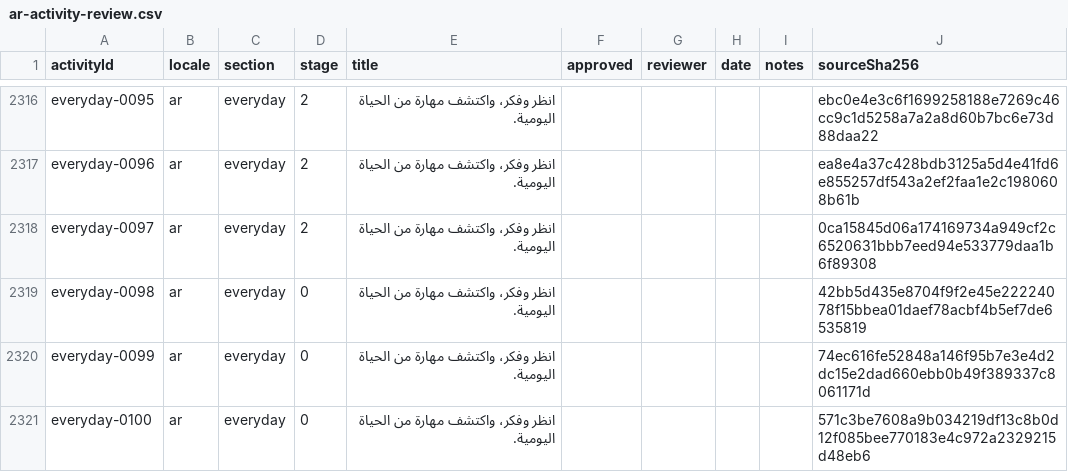
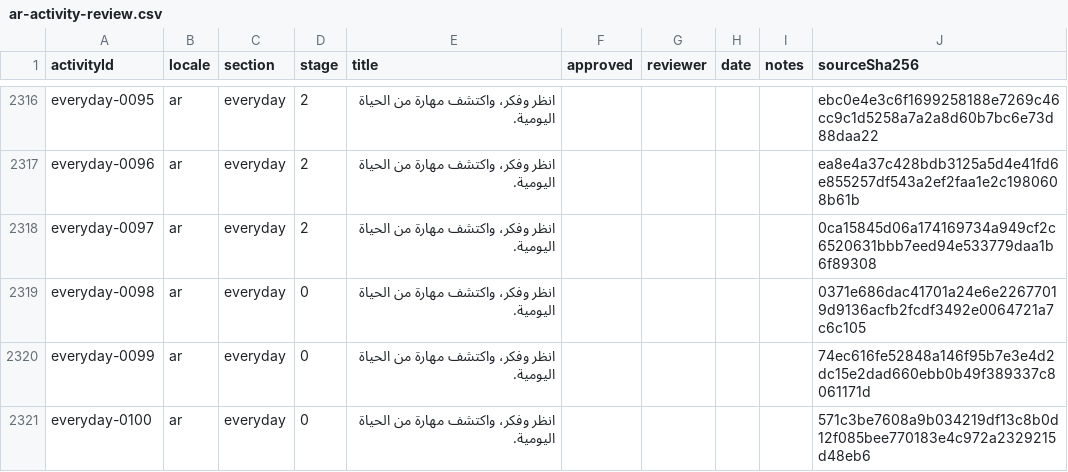
Before and after one commit to rsm23/pikolumi, a CSV file: docs/qa/language-review/ar-activity-review.csv, drawn as a sheet; only a part is shown, gaps mark what is left out.

```diff
--- a/docs/qa/language-review/ar-activity-review.csv
+++ b/docs/qa/language-review/ar-activity-review.csv
@@ -2318,3 +2318,3 @@ everyday-0096,ar,everyday,2,انظر وفكر، واكتشف مهارة من ا
 everyday-0097,ar,everyday,2,انظر وفكر، واكتشف مهارة من الحياة اليومية.,,,,,0ca15845d06a174169734a949cf2c6520631bbb7eed94e533779daa1b6f89308
-everyday-0098,ar,everyday,0,انظر وفكر، واكتشف مهارة من الحياة اليومية.,,,,,42bb5d435e8704f9f2e45e22224078f15bbea01daef78acbf4b5ef7de6535819
+everyday-0098,ar,everyday,0,انظر وفكر، واكتشف مهارة من الحياة اليومية.,,,,,0371e686dac41701a24e6e22677019d9136acfb2fcdf3492e0064721a7c6c105
 everyday-0099,ar,everyday,0,انظر وفكر، واكتشف مهارة من الحياة اليومية.,,,,,74ec616fe52848a146f95b7e3e4d2dc15e2dad660ebb0b49f389337c8061171d
```
Also changed, not shown: docs/qa/language-review/ar-interface-review.csv, docs/qa/language-review/en-interface-review.csv, 27 other files.
